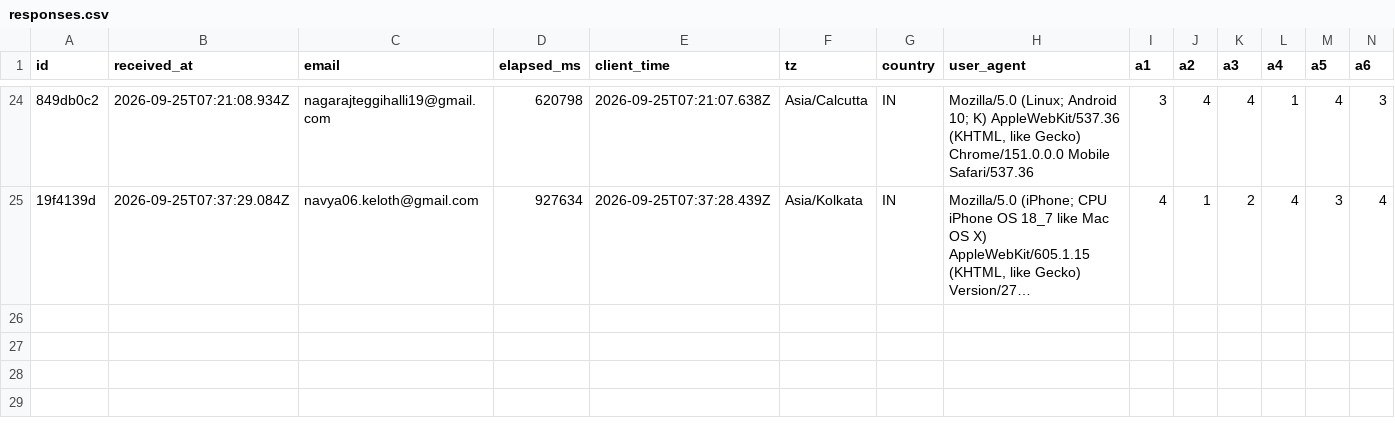
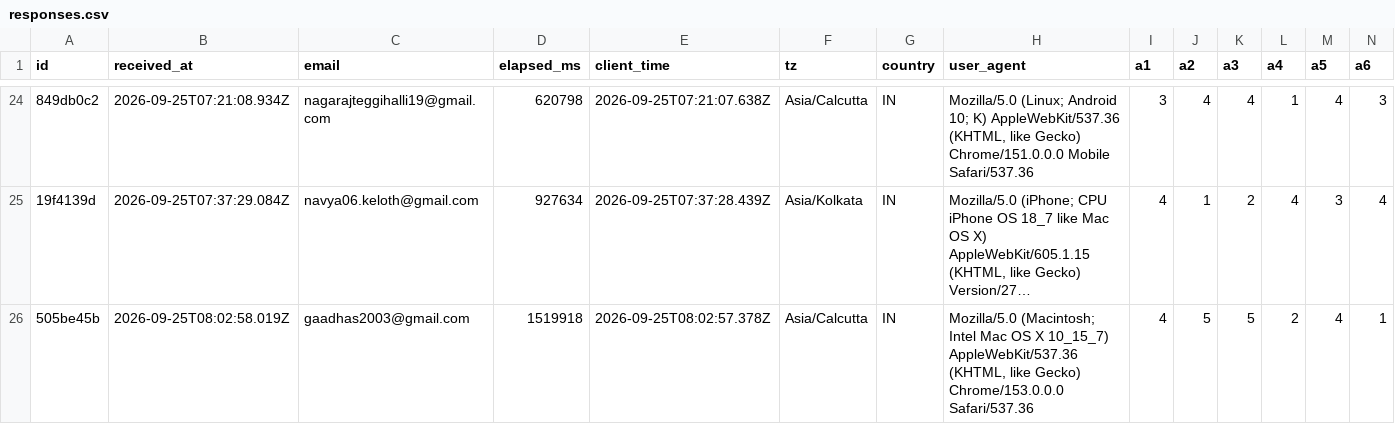
Before and after one commit to saaisree-design/questionnaire-responses, a CSV file: responses.csv, drawn as a sheet; only a part is shown, gaps mark what is left out; long unchanged cells end in …; rows hold the shown columns only; the diff names each change by its address in the sheet, - before the commit and + after, or states it on an @@ line.

```diff
--- a/responses.csv
+++ b/responses.csv
+row 26: 505be45b | 2026-09-25T08:02:58.019Z | gaadhas2003@gmail.com | 1519918 | 2026-09-25T08:02:57.378Z | Asia/Calcutta | IN | Mozilla/5.0 (Macintosh; Intel Mac OS X 10_15_7) AppleWebKit/537.36 (KHTML, like Gecko) Chrome/153.0.0.0 Safari/537.36 | 4 | 5 | 5 | 2 | 4 | 1
```
Also changed, not shown: scores.csv, 26 other files.
